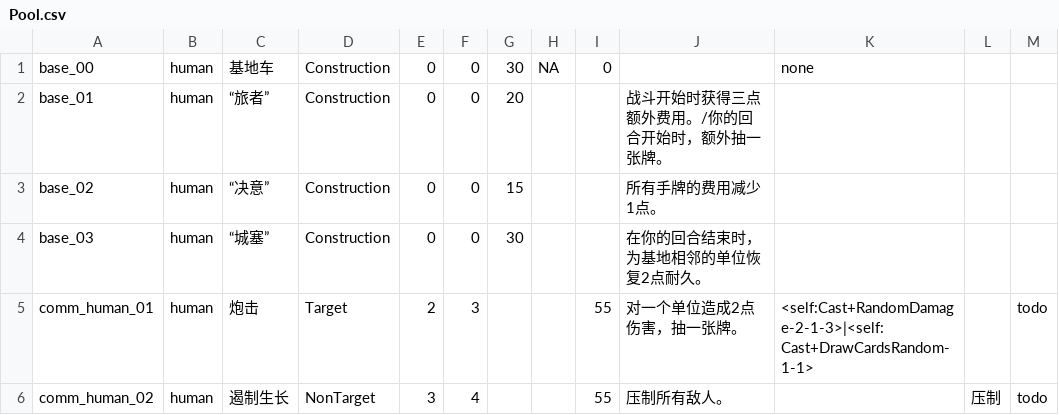
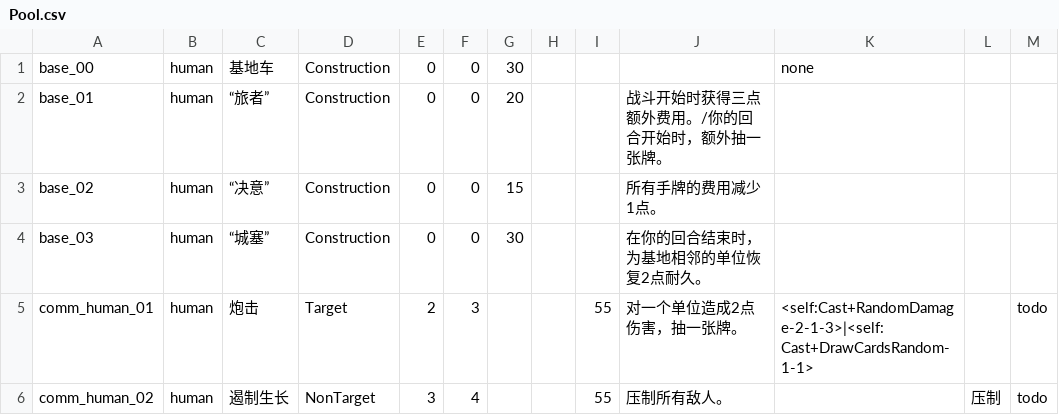
Before and after one commit to Archer-du/OuterStray, a CSV file: Assets/Config/Pool.csv, drawn as a sheet; only a part is shown.

```diff
--- a/Assets/Config/Pool.csv
+++ b/Assets/Config/Pool.csv
@@ -1,2 +1,2 @@
-base_00,human,基地车,Construction,0,0,30,NA,0,,none,,
+base_00,human,基地车,Construction,0,0,30,,,,none,,
 base_01,human,“旅者”,Construction,0,0,20,,,战斗开始时获得三点额外费用。/你的回合开始时，额外抽一张牌。,,,
```
Also changed, not shown: 37 other files.
